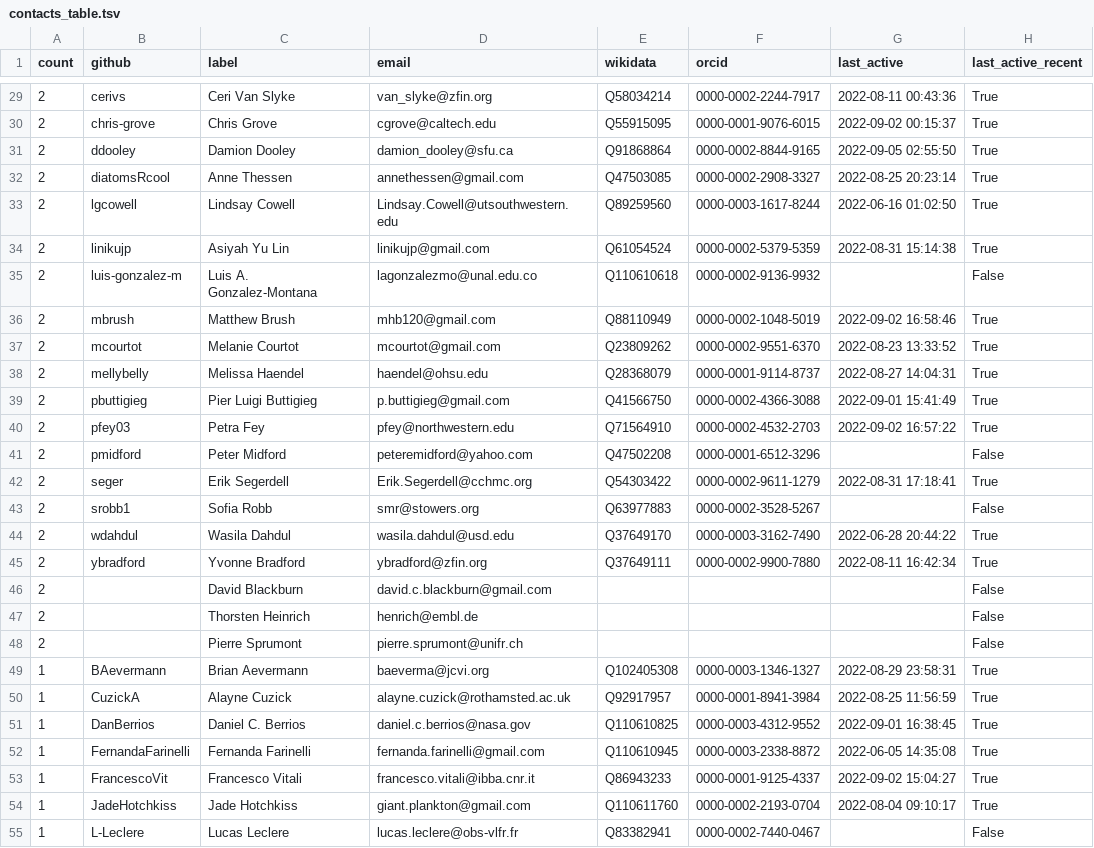
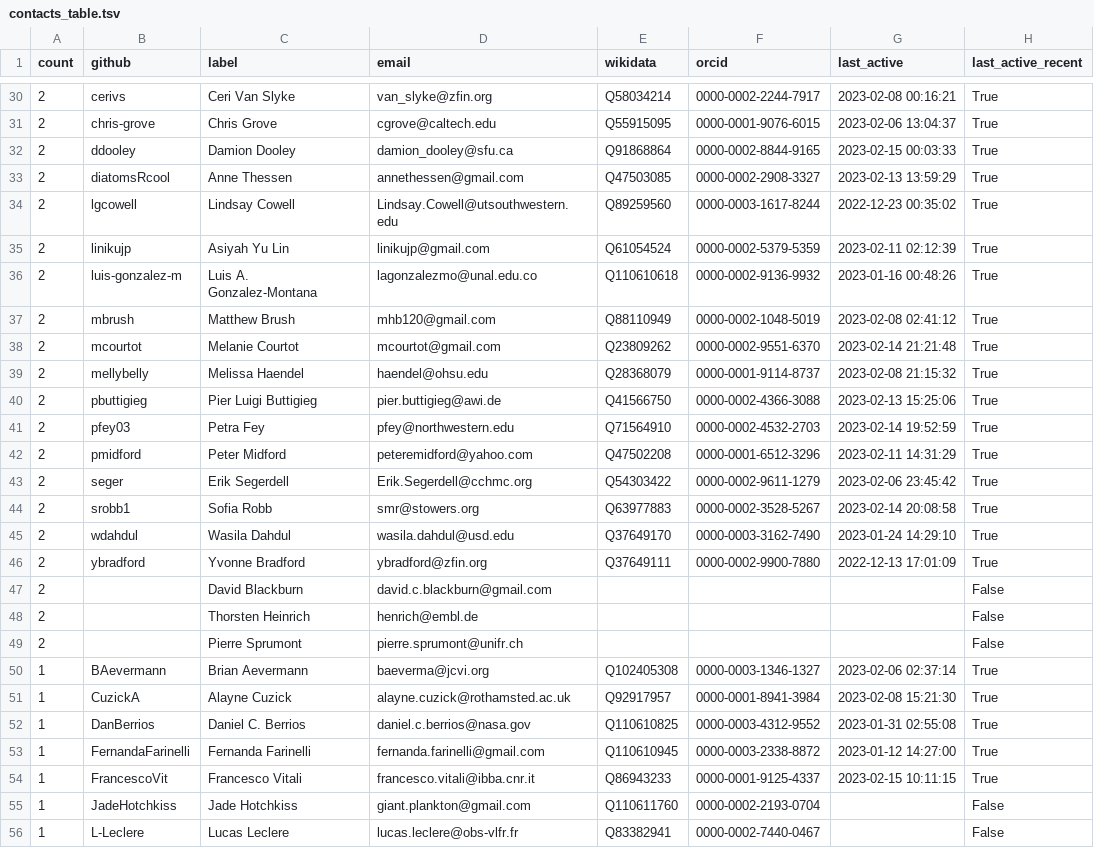
Before and after one commit to cthoyt/obo-community-health, a TSV file: data/contacts_table.tsv, drawn as a sheet; only a part is shown, gaps mark what is left out; the diff covers the shown part only.

```diff
--- a/data/contacts_table.tsv
+++ b/data/contacts_table.tsv
@@ -29,18 +30,18 @@ count	github	label	email	wikidata	orcid	last_active	last_active_recent
-2	cerivs	Ceri Van Slyke	van_slyke@zfin.org	Q58034214	0000-0002-2244-7917	2022-08-11 00:43:36	True
-2	chris-grove	Chris Grove	cgrove@caltech.edu	Q55915095	0000-0001-9076-6015	2022-09-02 00:15:37	True
-2	ddooley	Damion Dooley	damion_dooley@sfu.ca	Q91868864	0000-0002-8844-9165	2022-09-05 02:55:50	True
-2	diatomsRcool	Anne Thessen	annethessen@gmail.com	Q47503085	0000-0002-2908-3327	2022-08-25 20:23:14	True
-2	lgcowell	Lindsay Cowell	Lindsay.Cowell@utsouthwestern.edu	Q89259560	0000-0003-1617-8244	2022-06-16 01:02:50	True
-2	linikujp	Asiyah Yu Lin	linikujp@gmail.com	Q61054524	0000-0002-5379-5359	2022-08-31 15:14:38	True
-2	luis-gonzalez-m	Luis A. Gonzalez-Montana	lagonzalezmo@unal.edu.co	Q110610618	0000-0002-9136-9932		False
-2	mbrush	Matthew Brush	mhb120@gmail.com	Q88110949	0000-0002-1048-5019	2022-09-02 16:58:46	True
-2	mcourtot	Melanie Courtot	mcourtot@gmail.com	Q23809262	0000-0002-9551-6370	2022-08-23 13:33:52	True
-2	mellybelly	Melissa Haendel	haendel@ohsu.edu	Q28368079	0000-0001-9114-8737	2022-08-27 14:04:31	True
-2	pbuttigieg	Pier Luigi Buttigieg	p.buttigieg@gmail.com	Q41566750	0000-0002-4366-3088	2022-09-01 15:41:49	True
-2	pfey03	Petra Fey	pfey@northwestern.edu	Q71564910	0000-0002-4532-2703	2022-09-02 16:57:22	True
-2	pmidford	Peter Midford	peteremidford@yahoo.com	Q47502208	0000-0001-6512-3296		False
-2	seger	Erik Segerdell	Erik.Segerdell@cchmc.org	Q54303422	0000-0002-9611-1279	2022-08-31 17:18:41	True
-2	srobb1	Sofia Robb	smr@stowers.org	Q63977883	0000-0002-3528-5267		False
-2	wdahdul	Wasila Dahdul	wasila.dahdul@usd.edu	Q37649170	0000-0003-3162-7490	2022-06-28 20:44:22	True
-2	ybradford	Yvonne Bradford	ybradford@zfin.org	Q37649111	0000-0002-9900-7880	2022-08-11 16:42:34	True
+2	cerivs	Ceri Van Slyke	van_slyke@zfin.org	Q58034214	0000-0002-2244-7917	2023-02-08 00:16:21	True
+2	chris-grove	Chris Grove	cgrove@caltech.edu	Q55915095	0000-0001-9076-6015	2023-02-06 13:04:37	True
+2	ddooley	Damion Dooley	damion_dooley@sfu.ca	Q91868864	0000-0002-8844-9165	2023-02-15 00:03:33	True
+2	diatomsRcool	Anne Thessen	annethessen@gmail.com	Q47503085	0000-0002-2908-3327	2023-02-13 13:59:29	True
+2	lgcowell	Lindsay Cowell	Lindsay.Cowell@utsouthwestern.edu	Q89259560	0000-0003-1617-8244	2022-12-23 00:35:02	True
+2	linikujp	Asiyah Yu Lin	linikujp@gmail.com	Q61054524	0000-0002-5379-5359	2023-02-11 02:12:39	True
+2	luis-gonzalez-m	Luis A. Gonzalez-Montana	lagonzalezmo@unal.edu.co	Q110610618	0000-0002-9136-9932	2023-01-16 00:48:26	True
+2	mbrush	Matthew Brush	mhb120@gmail.com	Q88110949	0000-0002-1048-5019	2023-02-08 02:41:12	True
+2	mcourtot	Melanie Courtot	mcourtot@gmail.com	Q23809262	0000-0002-9551-6370	2023-02-14 21:21:48	True
+2	mellybelly	Melissa Haendel	haendel@ohsu.edu	Q28368079	0000-0001-9114-8737	2023-02-08 21:15:32	True
+2	pbuttigieg	Pier Luigi Buttigieg	pier.buttigieg@awi.de	Q41566750	0000-0002-4366-3088	2023-02-13 15:25:06	True
+2	pfey03	Petra Fey	pfey@northwestern.edu	Q71564910	0000-0002-4532-2703	2023-02-14 19:52:59	True
+2	pmidford	Peter Midford	peteremidford@yahoo.com	Q47502208	0000-0001-6512-3296	2023-02-11 14:31:29	True
+2	seger	Erik Segerdell	Erik.Segerdell@cchmc.org	Q54303422	0000-0002-9611-1279	2023-02-06 23:45:42	True
+2	srobb1	Sofia Robb	smr@stowers.org	Q63977883	0000-0002-3528-5267	2023-02-14 20:08:58	True
+2	wdahdul	Wasila Dahdul	wasila.dahdul@usd.edu	Q37649170	0000-0003-3162-7490	2023-01-24 14:29:10	True
+2	ybradford	Yvonne Bradford	ybradford@zfin.org	Q37649111	0000-0002-9900-7880	2022-12-13 17:01:09	True
 2		David Blackburn	david.c.blackburn@gmail.com				False
@@ -48,8 +49,8 @@ count	github	label	email	wikidata	orcid	last_active	last_active_recent
 2		Pierre Sprumont	pierre.sprumont@unifr.ch				False
-1	BAevermann	Brian Aevermann	baeverma@jcvi.org	Q102405308	0000-0003-1346-1327	2022-08-29 23:58:31	True
-1	CuzickA	Alayne Cuzick	alayne.cuzick@rothamsted.ac.uk	Q92917957	0000-0001-8941-3984	2022-08-25 11:56:59	True
-1	DanBerrios	Daniel C. Berrios	daniel.c.berrios@nasa.gov	Q110610825	0000-0003-4312-9552	2022-09-01 16:38:45	True
-1	FernandaFarinelli	Fernanda Farinelli	fernanda.farinelli@gmail.com	Q110610945	0000-0003-2338-8872	2022-06-05 14:35:08	True
-1	FrancescoVit	Francesco Vitali	francesco.vitali@ibba.cnr.it	Q86943233	0000-0001-9125-4337	2022-09-02 15:04:27	True
-1	JadeHotchkiss	Jade Hotchkiss	giant.plankton@gmail.com	Q110611760	0000-0002-2193-0704	2022-08-04 09:10:17	True
+1	BAevermann	Brian Aevermann	baeverma@jcvi.org	Q102405308	0000-0003-1346-1327	2023-02-06 02:37:14	True
+1	CuzickA	Alayne Cuzick	alayne.cuzick@rothamsted.ac.uk	Q92917957	0000-0001-8941-3984	2023-02-08 15:21:30	True
+1	DanBerrios	Daniel C. Berrios	daniel.c.berrios@nasa.gov	Q110610825	0000-0003-4312-9552	2023-01-31 02:55:08	True
+1	FernandaFarinelli	Fernanda Farinelli	fernanda.farinelli@gmail.com	Q110610945	0000-0003-2338-8872	2023-01-12 14:27:00	True
+1	FrancescoVit	Francesco Vitali	francesco.vitali@ibba.cnr.it	Q86943233	0000-0001-9125-4337	2023-02-15 10:11:15	True
+1	JadeHotchkiss	Jade Hotchkiss	giant.plankton@gmail.com	Q110611760	0000-0002-2193-0704		False
 1	L-Leclere	Lucas Leclere	lucas.leclere@obs-vlfr.fr	Q83382941	0000-0002-7440-0467		False
```
Also changed, not shown: 2 added rows, 1 removed row and 90 edited cells elsewhere in this file, data/data.tsv, 9 other files.
